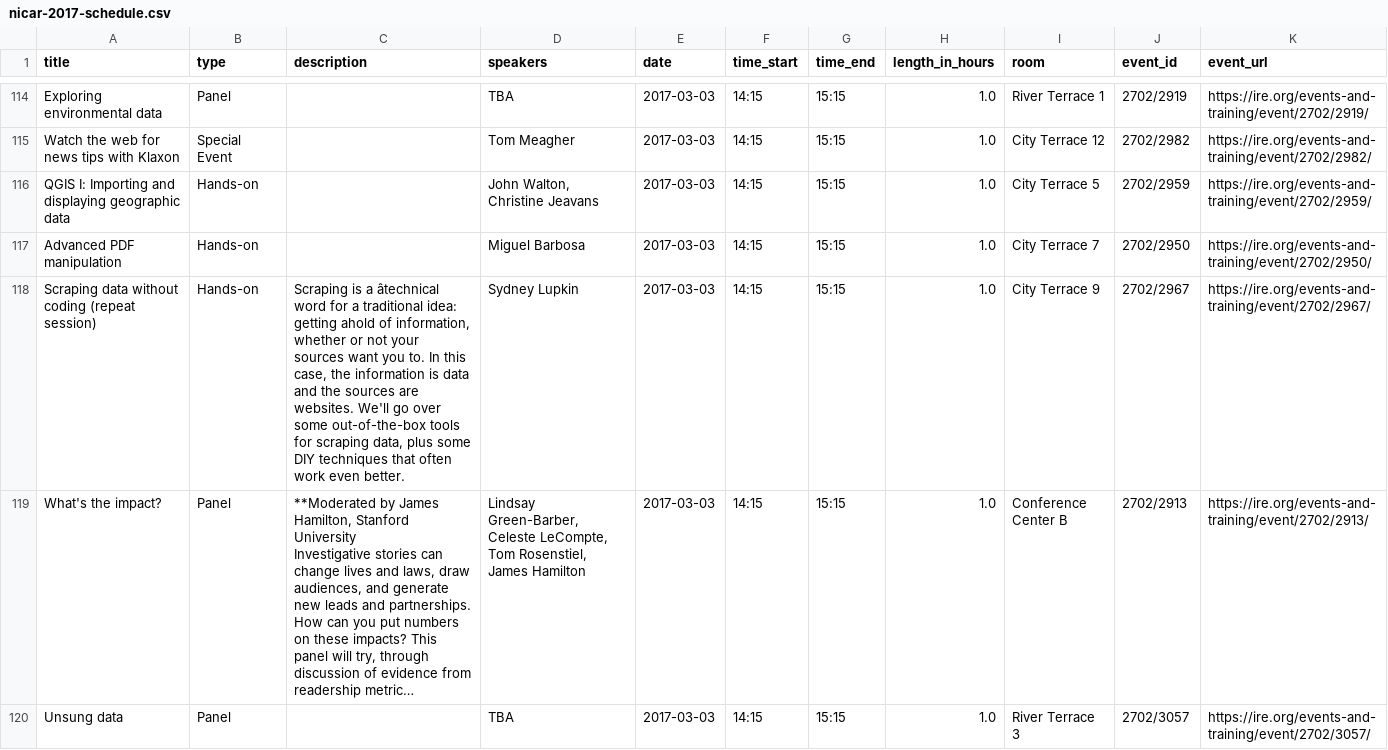
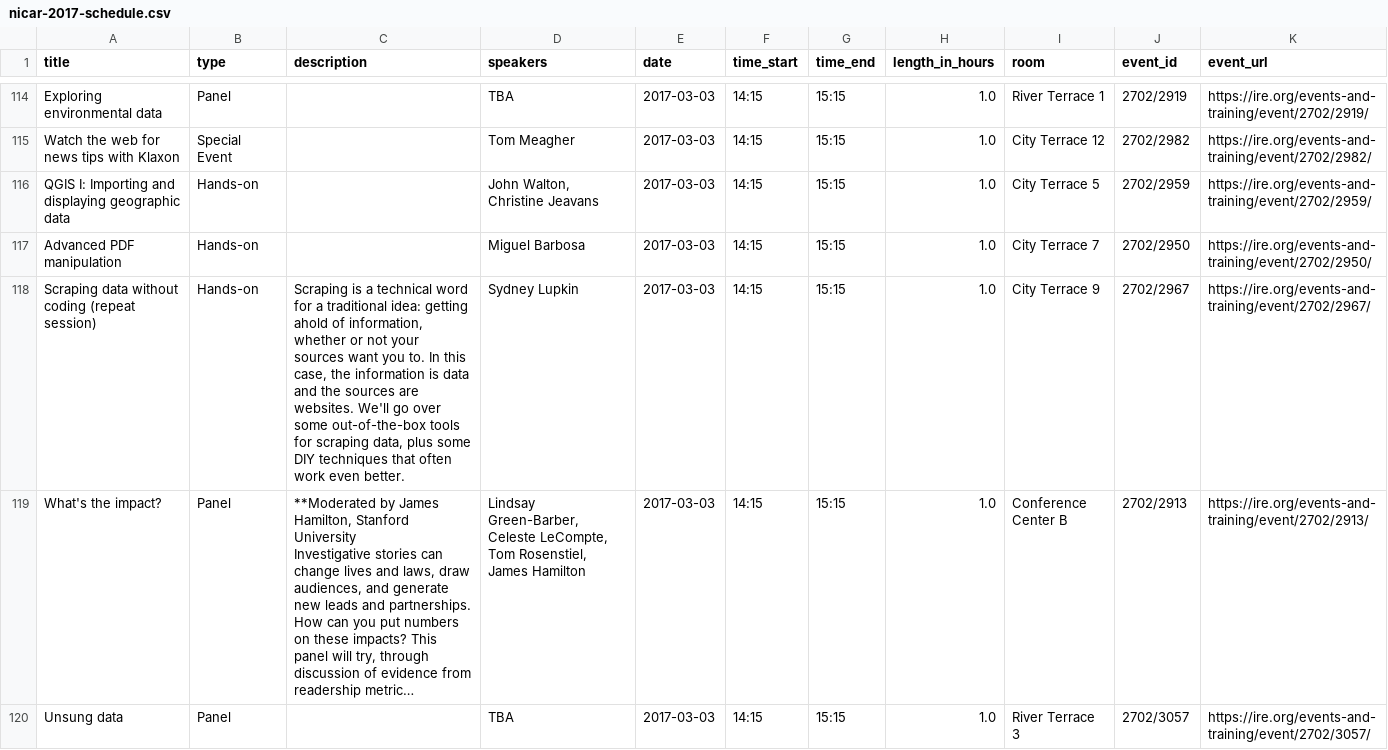
Before and after one commit to jsvine/nicar-2017-schedule, a CSV file: schedule/nicar-2017-schedule.csv, drawn as a sheet; only a part is shown, gaps mark what is left out; long unchanged cells end in …; the diff covers the shown part only; the diff names each change by its address in the sheet, - before the commit and + after, or states it on an @@ line.

```diff
--- a/schedule/nicar-2017-schedule.csv
+++ b/schedule/nicar-2017-schedule.csv
-C118 (description): …is a âtechnical word for…
+C118 (description): …is a technical word for…
```
Also changed, not shown: 7 edited cells elsewhere in this file, 3 other files.
